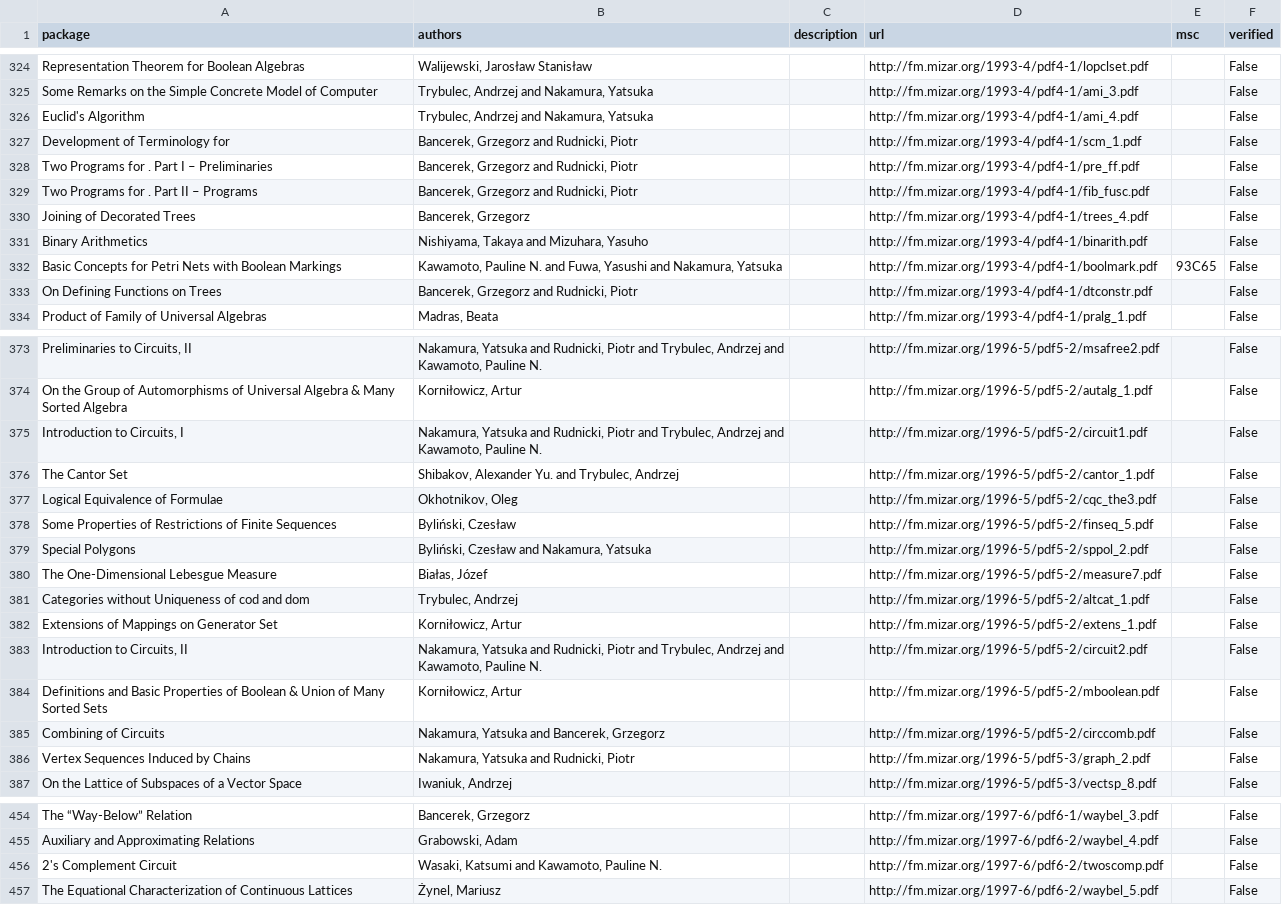
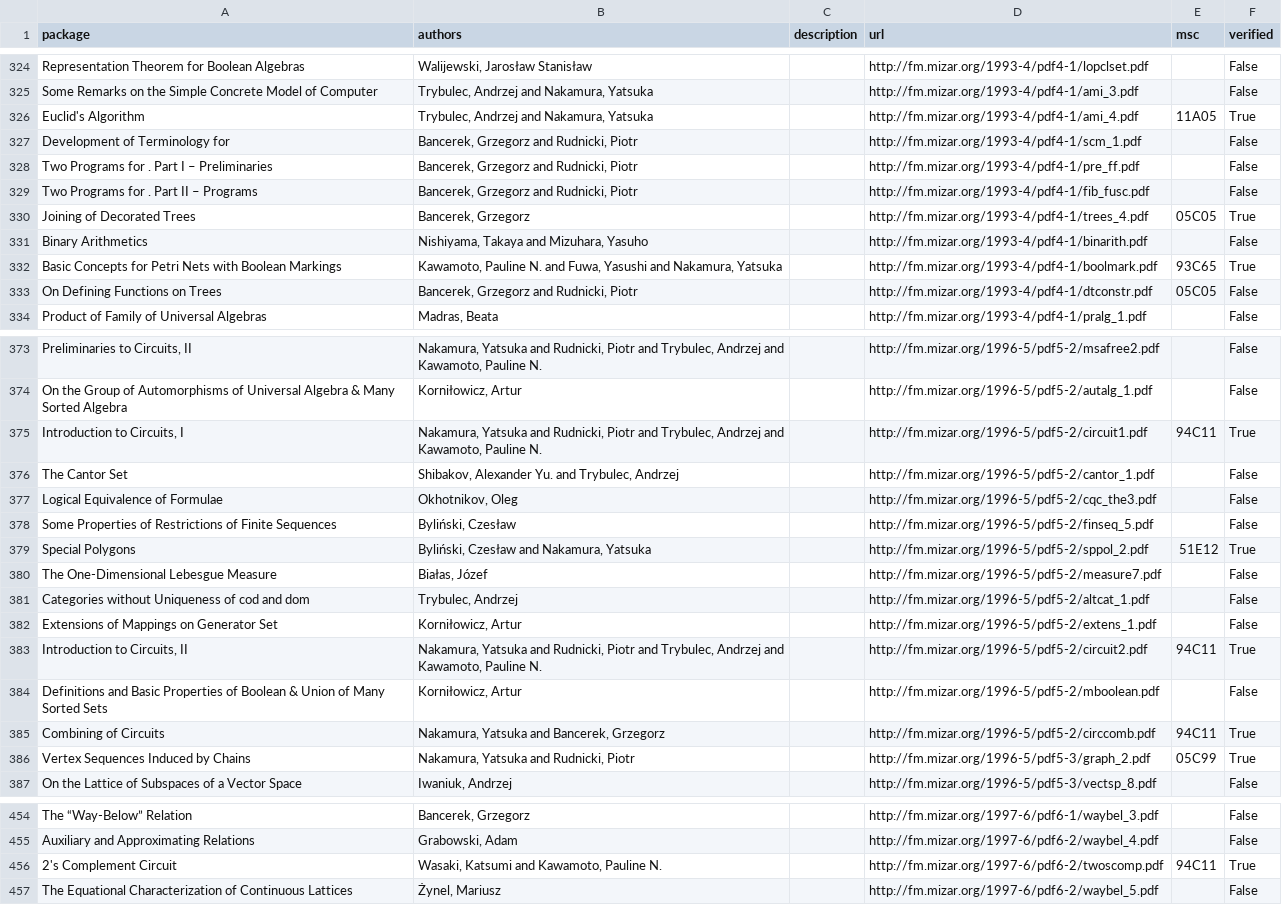
Before and after one commit to Hazelfire/thesis, a CSV file: itp_widget/src/library_data/mizar_library.csv, drawn as a sheet; only a part is shown, gaps mark what is left out; the diff covers the shown part only; the diff names each change by its address in the sheet, - before the commit and + after, or states it on an @@ line.

```diff
--- a/itp_widget/src/library_data/mizar_library.csv
+++ b/itp_widget/src/library_data/mizar_library.csv
-E326 (msc): (empty)
+E326 (msc): 11A05
-F326 (verified): False
+F326 (verified): True
-E330 (msc): (empty)
+E330 (msc): 05C05
-F330 (verified): False
+F330 (verified): True
-F332 (verified): False
+F332 (verified): True
-E333 (msc): (empty)
+E333 (msc): 05C05
-E375 (msc): (empty)
+E375 (msc): 94C11
-F375 (verified): False
+F375 (verified): True
-E379 (msc): (empty)
+E379 (msc): 51E12
-F379 (verified): False
+F379 (verified): True
-E383 (msc): (empty)
+E383 (msc): 94C11
-F383 (verified): False
+F383 (verified): True
-E385 (msc): (empty)
+E385 (msc): 94C11
-F385:F386 (verified): False
+F385:F386 (verified): True
-E386 (msc): (empty)
+E386 (msc): 05C99
-E456 (msc): (empty)
+E456 (msc): 94C11
-F456 (verified): False
+F456 (verified): True
```
Also changed, not shown: 66 edited cells elsewhere in this file, itp_widget/src/library_data/coq_library.csv, 8 other files.
